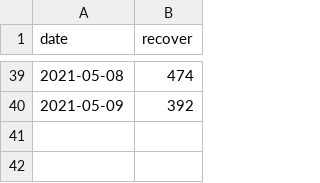
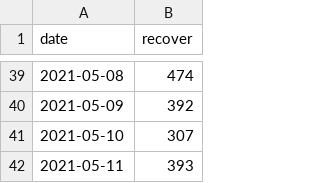
Before and after one commit to wnarifin/covid-19-kelantan, a CSV file: covid-19_recover_kel.csv, drawn as a sheet; only a part is shown, gaps mark what is left out; the diff names each change by its address in the sheet, - before the commit and + after, or states it on an @@ line.

```diff
--- a/covid-19_recover_kel.csv
+++ b/covid-19_recover_kel.csv
+row 41: 2021-05-10 | 307
+row 42: 2021-05-11 | 393
```
Also changed, not shown: covid-19_kel.csv, 2 other files.
